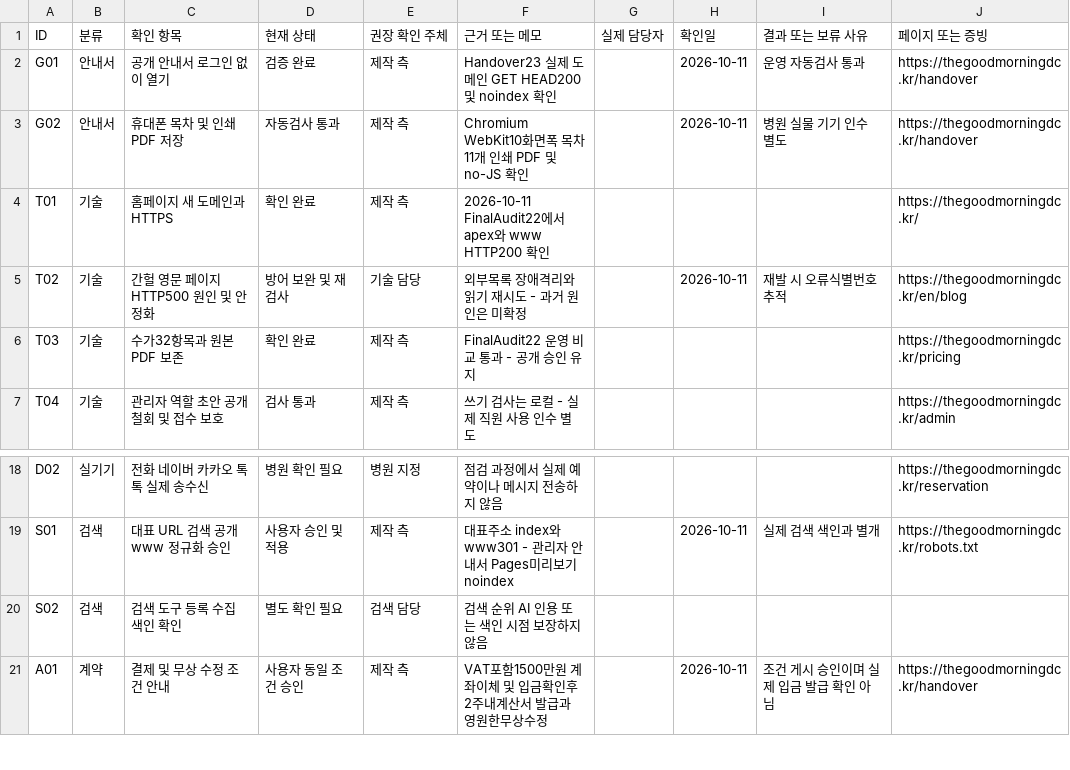
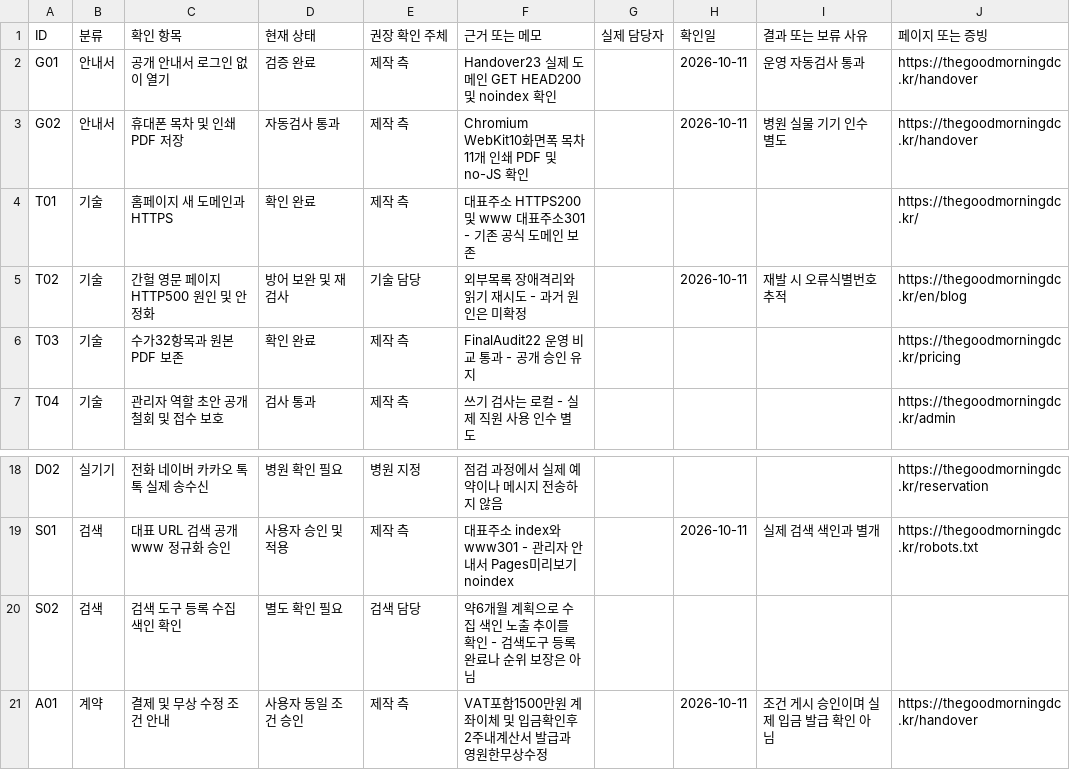
Before and after one commit to sodanstjrwns-max/thegoodmorningdc, a CSV file: handoff/CHECKLIST.csv, drawn as a sheet; only a part is shown, gaps mark what is left out.

```diff
--- a/handoff/CHECKLIST.csv
+++ b/handoff/CHECKLIST.csv
@@ -3,3 +3,3 @@ G01,안내서,공개 안내서 로그인 없이 열기,검증 완료,제작 측,
 G02,안내서,휴대폰 목차 및 인쇄 PDF 저장,자동검사 통과,제작 측,Chromium WebKit10화면폭 목차11개 인쇄 PDF 및 no-JS 확인,,2026-10-11,병원 실물 기기 인수 별도,https://thegoodmorningdc.kr/handover
-T01,기술,홈페이지 새 도메인과 HTTPS,확인 완료,제작 측,2026-10-11 FinalAudit22에서 apex와 www HTTP200 확인,,,,https://thegoodmorningdc.kr/
+T01,기술,홈페이지 새 도메인과 HTTPS,확인 완료,제작 측,대표주소 HTTPS200 및 www 대표주소301 - 기존 공식 도메인 보존,,,,https://thegoodmorningdc.kr/
 T02,기술,간헐 영문 페이지 HTTP500 원인 및 안정화,방어 보완 및 재검사,기술 담당,외부목록 장애격리와 읽기 재시도 - 과거 원인은 미확정,,2026-10-11,재발 시 오류식별번호 추적,https://thegoodmorningdc.kr/en/blog
@@ -19,3 +19,3 @@ D02,실기기,전화 네이버 카카오 톡톡 실제 송수신,병원 확인
 S01,검색,대표 URL 검색 공개 www 정규화 승인,사용자 승인 및 적용,제작 측,대표주소 index와 www301 - 관리자 안내서 Pages미리보기 noindex,,2026-10-11,실제 검색 색인과 별개,https://thegoodmorningdc.kr/robots.txt
-S02,검색,검색 도구 등록 수집 색인 확인,별도 확인 필요,검색 담당,검색 순위 AI 인용 또는 색인 시점 보장하지 않음,,,,
+S02,검색,검색 도구 등록 수집 색인 확인,별도 확인 필요,검색 담당,약6개월 계획으로 수집 색인 노출 추이를 확인 - 검색도구 등록 완료나 순위 보장은 아님,,,,
 A01,계약,결제 및 무상 수정 조건 안내,사용자 동일 조건 승인,제작 측,VAT포함1500만원 계좌이체 및 입금확인후2주내계산서 발급과 영원한무상수정,,2026-10-11,조건 게시 승인이며 실제 입금 발급 확인 아님,https://thegoodmorningdc.kr/handover
```
Also changed, not shown: 5 other files.
